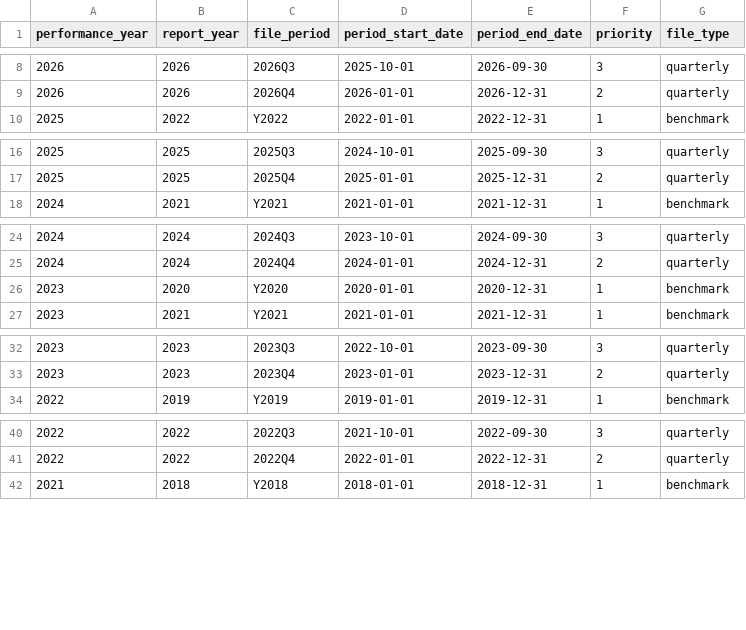
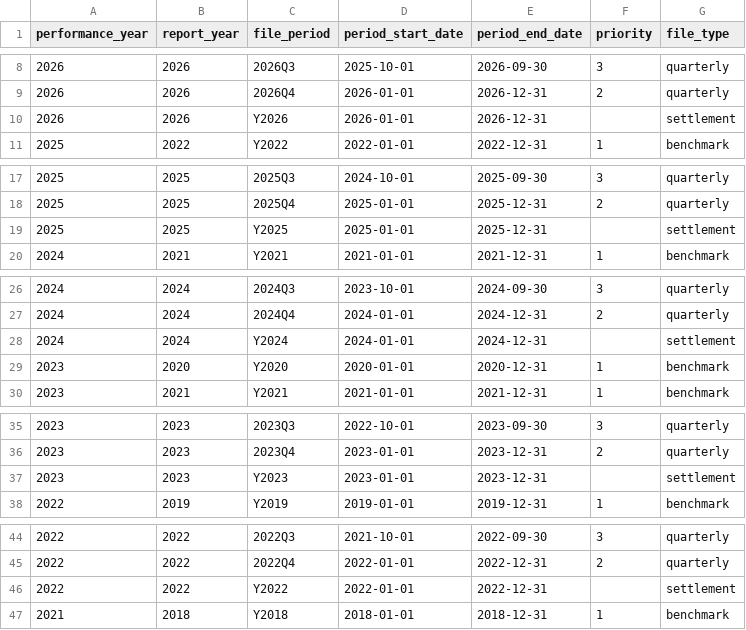
Before and after one commit to tuva-health/cms_alr_connector, a CSV file: seeds/mssp_file_parameters.csv, drawn as a sheet; only a part is shown, gaps mark what is left out; the diff covers the shown part only; the diff names each change by its address in the sheet, - before the commit and + after, or states it on an @@ line.

Commit message:
Settlement AALRs never govern a month; add aalr_settlement_population (TUVA-113)
Decision (Mike, 2026-11-22): a settlement (STLMT) AALR never governs a month.
It sits beside the quarterly, initial and benchmark ALRs as its own
population model, so enrollment, provider_attribution and the risk scores
read downstream keep the files a projection is built from.

- mssp_file_parameters: a settlement row per performance year 2016-2026
  (calendar PY, blank priority). mssp_file_parameters_periods checks both.
- aalr_governing_file excludes settlement explicitly; aalr_history keeps
  its two settlement filters. A seed row alone would let a settlement govern
  (and, with aalr_history filtering it, drop every beneficiary from the
  months it took).
- aalr_settlement_population: one row per beneficiary and settlement
  delivery, with the Table 1-1 row, top TIN/NPI, Table 1-6/1-9 fields and
  person-years, joined on delivery_id; is_latest_delivery marks the latest
  T-stamp (embargoed T0000000 vs unembargoed T1111111).
- aalr_top_tin_and_npi(): the TIN/NPI ranking, now shared by aalr_history
  and the settlement population.
- Fixtures: cclf-synth A16 adds the unembargoed redelivery
  (AALR.Y2025.D259999.T1111111); fixture_a16 covers it, fixture_a15 now
  also asserts the settlement governs no month. enrollment,
  provider_attribution, aalr_history(_filtered) and aalr_governing_file are
  unchanged on the fixtures.
- Precedence page: seed rows keyed by (PY, period, file type), settlement
  rows deliverable but never governing, walkthrough 7.
  check_precedence_doc.py embeds a blank priority as null.
- README, AGENTS.md and integration_tests/README updated.

```diff
--- a/seeds/mssp_file_parameters.csv
+++ b/seeds/mssp_file_parameters.csv
+row 10: 2026 | 2026 | Y2026 | 2026-01-01 | 2026-12-31 |  | settlement
+row 19: 2025 | 2025 | Y2025 | 2025-01-01 | 2025-12-31 |  | settlement
+row 28: 2024 | 2024 | Y2024 | 2024-01-01 | 2024-12-31 |  | settlement
+row 37: 2023 | 2023 | Y2023 | 2023-01-01 | 2023-12-31 |  | settlement
+row 46: 2022 | 2022 | Y2022 | 2022-01-01 | 2022-12-31 |  | settlement
```
Also changed, not shown: 6 added rows elsewhere in this file, integration_tests/seeds/aalr2_assigned_beneficiaries_tin.csv, integration_tests/seeds/aalr4_assigned_beneficiaries_tin_npi.csv, 16 other files.
